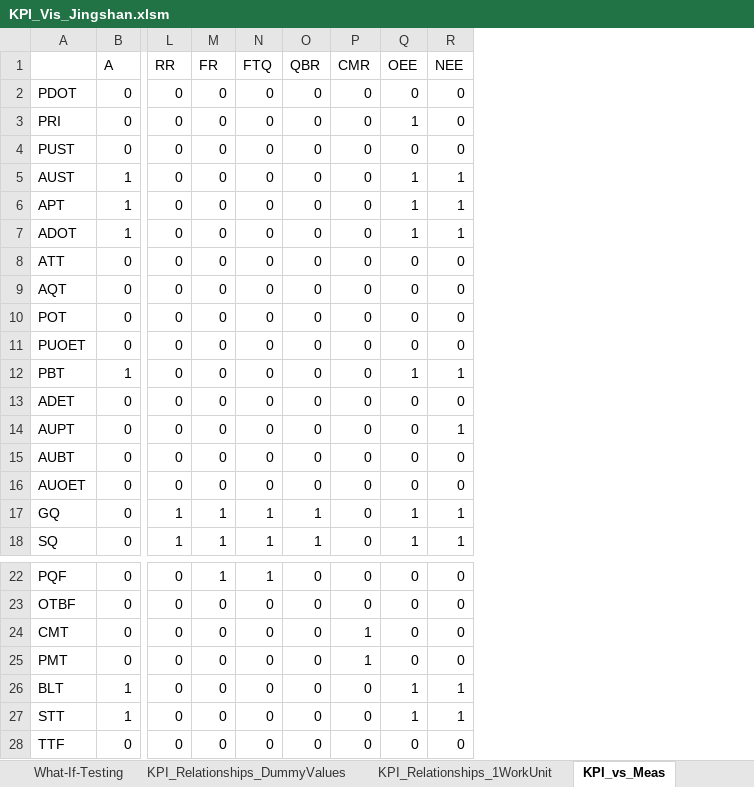
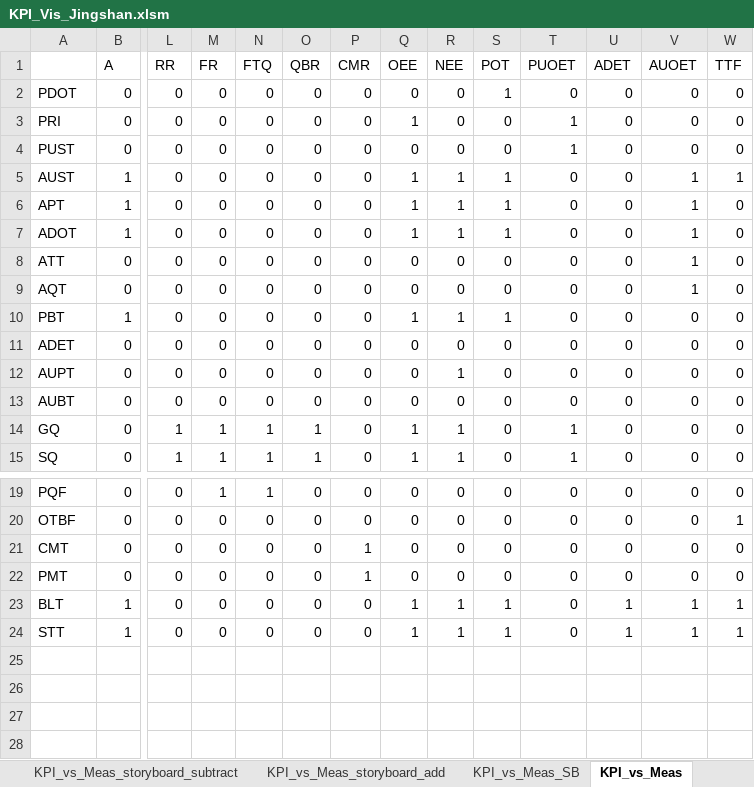
Before and after one commit to wzbernstein/KPI_visualization, an Excel workbook: KPI_Vis_Jingshan.xlsm, sheet KPI_vs_Meas, drawn as a sheet; only a part is shown, gaps mark what is left out; values as stored, in another font and other column widths than the file's, no borders; removed rows and columns are numbered as before the commit, all else as after; rows hold the shown columns only; the diff names each change by its address in the sheet, - before the commit and + after, or states it on an @@ line.

```diff
--- a/KPI_Vis_Jingshan.xlsm (sheet KPI_vs_Meas)
+++ b/KPI_Vis_Jingshan.xlsm (sheet KPI_vs_Meas)
+sheet tab: KPI_vs_Meas_storyboard_subtract
+sheet tab: KPI_vs_Meas_storyboard_add
+sheet tab: KPI_vs_Meas_SB
+column S (POT), rows 2-15: 1 | 0 | 0 | 1 | 1 | 1 | 0 | 0 | 1 | 0 | 0 | 0 | 0 | 0; rows 19-24: 0 | 0 | 0 | 0 | 1 | 1
+column T (PUOET), rows 2-15: 0 | 1 | 1 | 0 | 0 | 0 | 0 | 0 | 0 | 0 | 0 | 0 | 1 | 1; rows 19-24: all 0
+column U (ADET), rows 2-15: all 0; rows 19-24: 0 | 0 | 0 | 0 | 1 | 1
+column V (AUOET), rows 2-15: 0 | 0 | 0 | 1 | 1 | 1 | 1 | 1 | 0 | 0 | 0 | 0 | 0 | 0; rows 19-24: 0 | 0 | 0 | 0 | 1 | 1
+column W (TTF), rows 2-15: 0 | 0 | 0 | 1 | 0 | 0 | 0 | 0 | 0 | 0 | 0 | 0 | 0 | 0; rows 19-24: 0 | 1 | 0 | 0 | 1 | 1
-row 10: POT | 0 | 0 | 0 | 0 | 0 | 0 | 0 | 0
-row 11: PUOET | 0 | 0 | 0 | 0 | 0 | 0 | 0 | 0
-row 16: AUOET | 0 | 0 | 0 | 0 | 0 | 0 | 0 | 0
-row 28: TTF | 0 | 0 | 0 | 0 | 0 | 0 | 0 | 0
```
Also changed, not shown: sheet KPI_Relationships_DummyValues, other sheet tabs, formulas that keep their value, charts or pictures.
